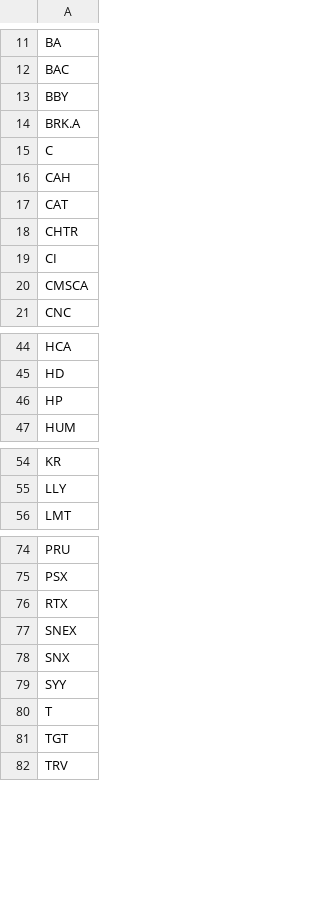
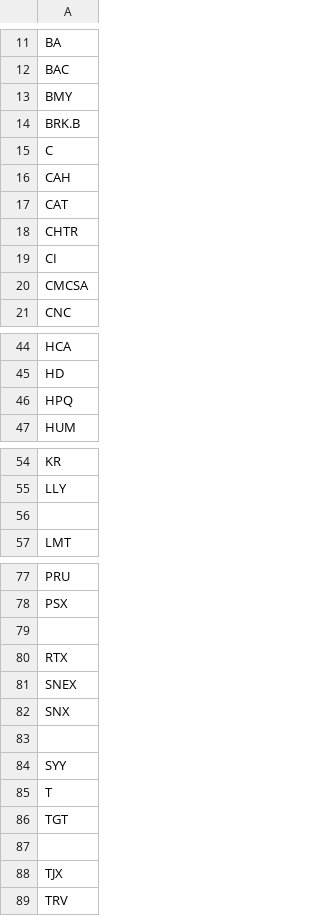
Before and after one commit to krichards-gr/earnings-call-collector, a CSV file: tickers.csv, drawn as a sheet; only a part is shown, gaps mark what is left out; the diff covers the shown part only.

Commit message:
fix: corrected F100 tickers list

```diff
--- a/tickers.csv
+++ b/tickers.csv
@@ -12,4 +12,4 @@ BA
 BAC
-BBY
-BRK.A
+BMY
+BRK.B
 C
@@ -19,3 +19,3 @@ CHTR
 CI
-CMSCA
+CMCSA
 CNC
@@ -45,3 +45,3 @@ HCA
 HD
-HP
+HPQ
 HUM
@@ -55,2 +55,3 @@ KR
 LLY
+
 LMT
@@ -75,2 +78,3 @@ PRU
 PSX
+
 RTX
@@ -78,2 +82,3 @@ SNEX
 SNX
+
 SYY
@@ -81,2 +86,4 @@ T
 TGT
+
+TJX
 TRV
```
Also changed, not shown: 3 added rows elsewhere in this file.
